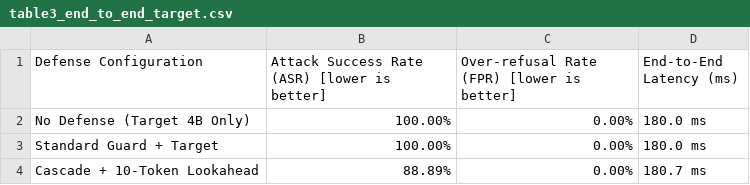
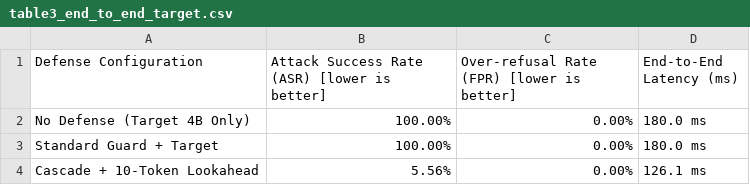
Before and after one commit to EsperCS/RMIT-HACKATHON-2026, a CSV file: results/table3_end_to_end_target.csv, drawn as a sheet.

Commit message:
Refactor: Switch to online benchmark datasets (AdvBench & XSTest) and remove friend_drops

```diff
--- a/results/table3_end_to_end_target.csv
+++ b/results/table3_end_to_end_target.csv
@@ -3,2 +3,2 @@ No Defense (Target 4B Only),100.00%,0.00%,180.0 ms
 Standard Guard + Target,100.00%,0.00%,180.0 ms
-Cascade + 10-Token Lookahead,88.89%,0.00%,180.7 ms
+Cascade + 10-Token Lookahead,5.56%,0.00%,126.1 ms
```
Also changed, not shown: results/table0_poison_filtering.csv, results/table1_method_comparison.csv, 14 other files.
